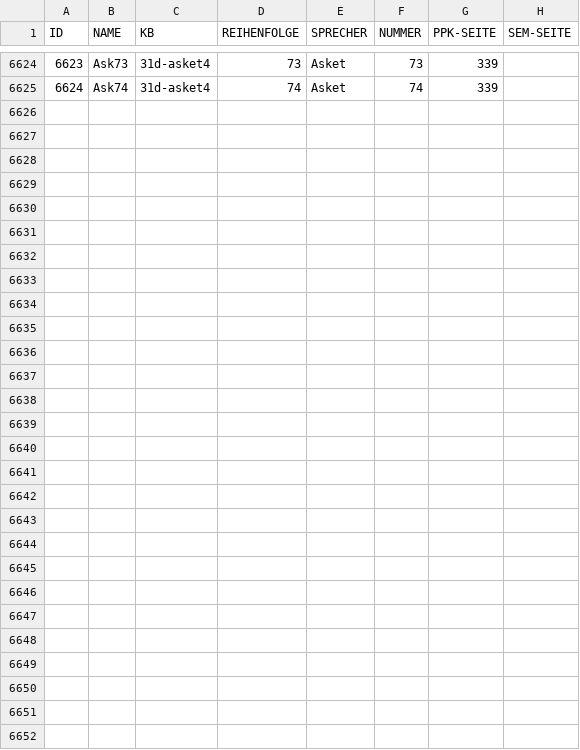
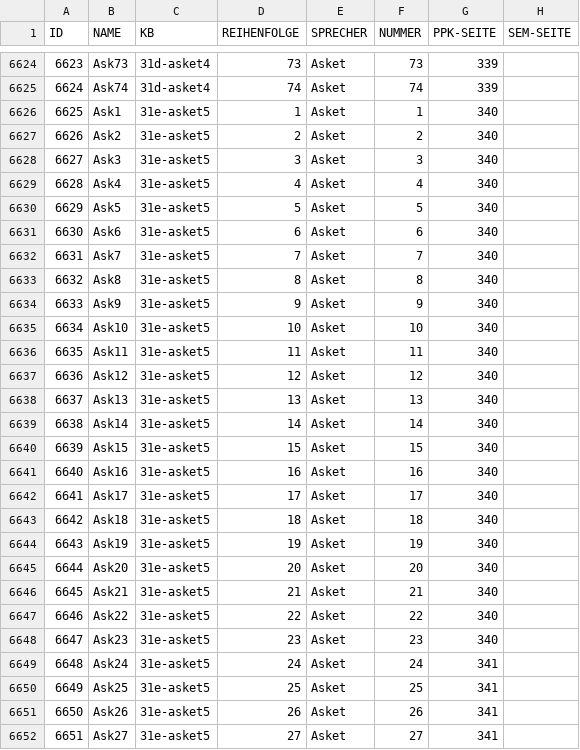
Before and after one commit to ERnsTL/kontaktberichte-register, a CSV file: daten/satz.csv, drawn as a sheet; only a part is shown, gaps mark what is left out; the diff names each change by its address in the sheet, - before the commit and + after, or states it on an @@ line.

Commit message:
daten: satz: KB31e-asket5 (Askets Erklärungen 1953-02-09) hinzugefügt.

```diff
--- a/daten/satz.csv
+++ b/daten/satz.csv
+row 6626: 6625 | Ask1 | 31e-asket5 | 1 | Asket | 1 | 340
+row 6627: 6626 | Ask2 | 31e-asket5 | 2 | Asket | 2 | 340
+row 6628: 6627 | Ask3 | 31e-asket5 | 3 | Asket | 3 | 340
+row 6629: 6628 | Ask4 | 31e-asket5 | 4 | Asket | 4 | 340
+row 6630: 6629 | Ask5 | 31e-asket5 | 5 | Asket | 5 | 340
+row 6631: 6630 | Ask6 | 31e-asket5 | 6 | Asket | 6 | 340
+row 6632: 6631 | Ask7 | 31e-asket5 | 7 | Asket | 7 | 340
+row 6633: 6632 | Ask8 | 31e-asket5 | 8 | Asket | 8 | 340
+row 6634: 6633 | Ask9 | 31e-asket5 | 9 | Asket | 9 | 340
+row 6635: 6634 | Ask10 | 31e-asket5 | 10 | Asket | 10 | 340
+row 6636: 6635 | Ask11 | 31e-asket5 | 11 | Asket | 11 | 340
+row 6637: 6636 | Ask12 | 31e-asket5 | 12 | Asket | 12 | 340
+row 6638: 6637 | Ask13 | 31e-asket5 | 13 | Asket | 13 | 340
+row 6639: 6638 | Ask14 | 31e-asket5 | 14 | Asket | 14 | 340
+row 6640: 6639 | Ask15 | 31e-asket5 | 15 | Asket | 15 | 340
+row 6641: 6640 | Ask16 | 31e-asket5 | 16 | Asket | 16 | 340
+row 6642: 6641 | Ask17 | 31e-asket5 | 17 | Asket | 17 | 340
+row 6643: 6642 | Ask18 | 31e-asket5 | 18 | Asket | 18 | 340
+row 6644: 6643 | Ask19 | 31e-asket5 | 19 | Asket | 19 | 340
+row 6645: 6644 | Ask20 | 31e-asket5 | 20 | Asket | 20 | 340
+row 6646: 6645 | Ask21 | 31e-asket5 | 21 | Asket | 21 | 340
+row 6647: 6646 | Ask22 | 31e-asket5 | 22 | Asket | 22 | 340
+row 6648: 6647 | Ask23 | 31e-asket5 | 23 | Asket | 23 | 340
+row 6649: 6648 | Ask24 | 31e-asket5 | 24 | Asket | 24 | 341
+row 6650: 6649 | Ask25 | 31e-asket5 | 25 | Asket | 25 | 341
+row 6651: 6650 | Ask26 | 31e-asket5 | 26 | Asket | 26 | 341
+row 6652: 6651 | Ask27 | 31e-asket5 | 27 | Asket | 27 | 341
```
